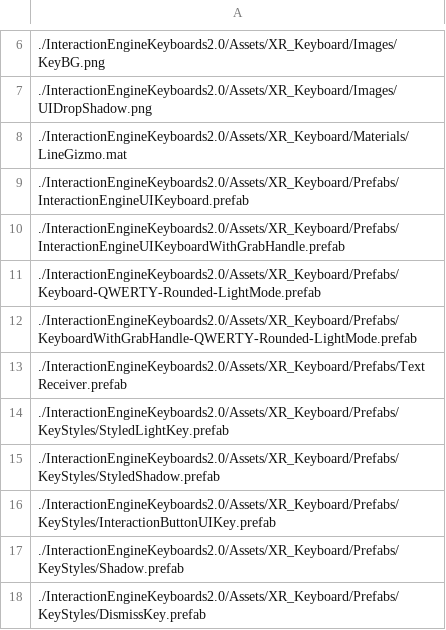
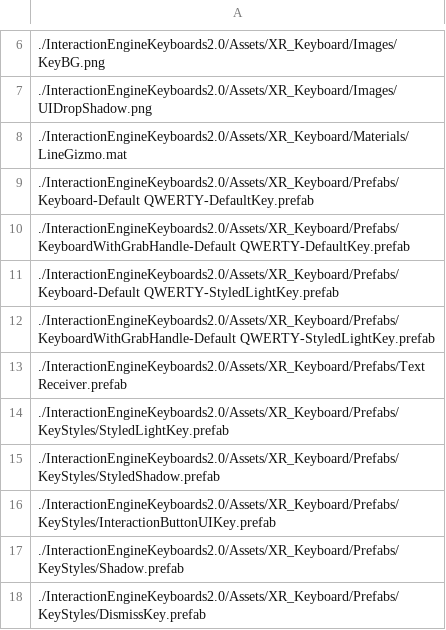
Before and after one commit to ultraleap/XR-Keyboard, a CSV file: BuildScripts/PackageBuilder/ConsoleApp/PackageFiles.csv, drawn as a sheet; only a part is shown, gaps mark what is left out.

Commit message:
Rename keyboard prefabs to be consistent

```diff
--- a/BuildScripts/PackageBuilder/ConsoleApp/PackageFiles.csv
+++ b/BuildScripts/PackageBuilder/ConsoleApp/PackageFiles.csv
@@ -8,6 +8,6 @@
 ./InteractionEngineKeyboards2.0/Assets/XR_Keyboard/Materials/LineGizmo.mat
-./InteractionEngineKeyboards2.0/Assets/XR_Keyboard/Prefabs/InteractionEngineUIKeyboard.prefab
-./InteractionEngineKeyboards2.0/Assets/XR_Keyboard/Prefabs/InteractionEngineUIKeyboardWithGrabHandle.prefab
-./InteractionEngineKeyboards2.0/Assets/XR_Keyboard/Prefabs/Keyboard-QWERTY-Rounded-LightMode.prefab
-./InteractionEngineKeyboards2.0/Assets/XR_Keyboard/Prefabs/KeyboardWithGrabHandle-QWERTY-Rounded-LightMode.prefab
+./InteractionEngineKeyboards2.0/Assets/XR_Keyboard/Prefabs/Keyboard-Default QWERTY-DefaultKey.prefab
+./InteractionEngineKeyboards2.0/Assets/XR_Keyboard/Prefabs/KeyboardWithGrabHandle-Default QWERTY-DefaultKey.prefab
+./InteractionEngineKeyboards2.0/Assets/XR_Keyboard/Prefabs/Keyboard-Default QWERTY-StyledLightKey.prefab
+./InteractionEngineKeyboards2.0/Assets/XR_Keyboard/Prefabs/KeyboardWithGrabHandle-Default QWERTY-StyledLightKey.prefab
 ./InteractionEngineKeyboards2.0/Assets/XR_Keyboard/Prefabs/Text Receiver.prefab
```
Also changed, not shown: 15 other files.
